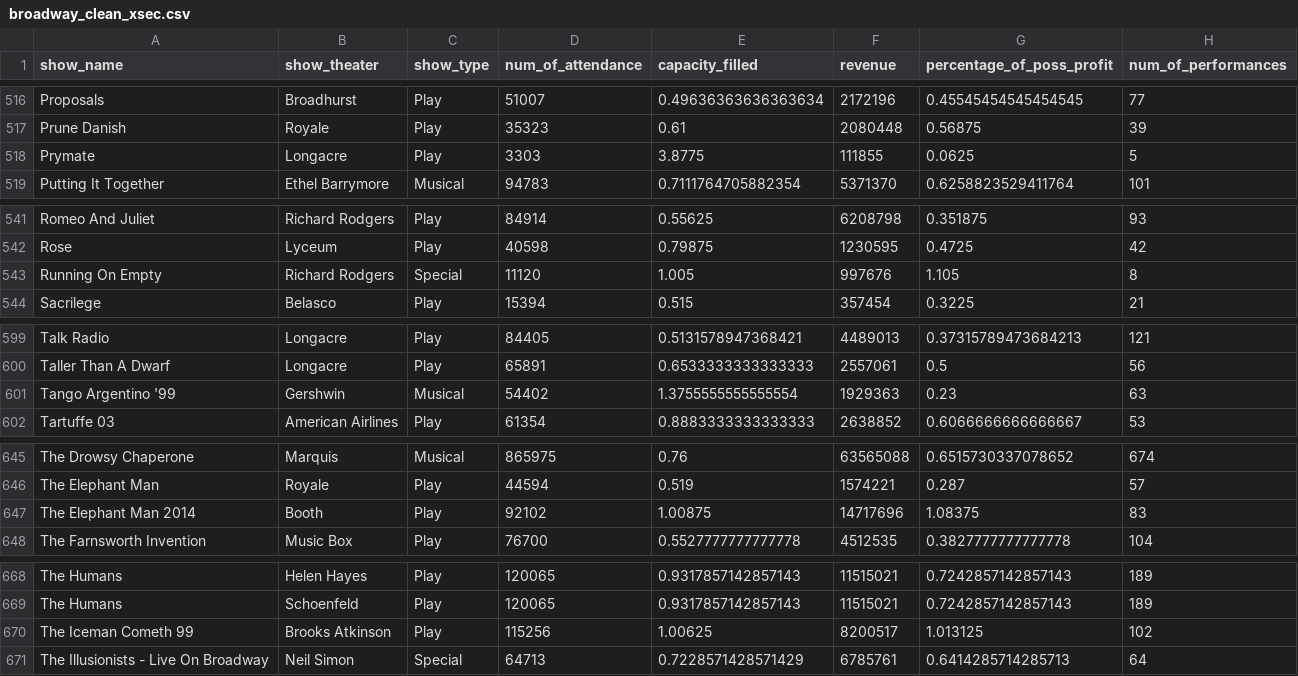
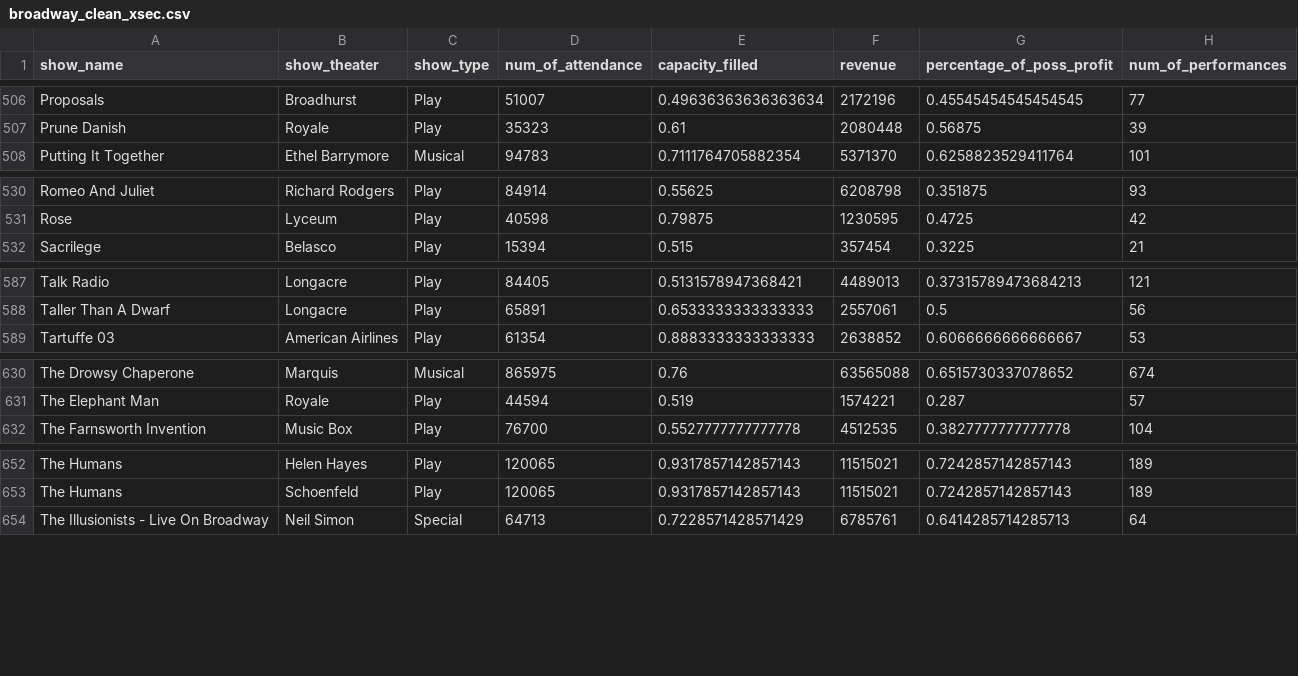
Before and after one commit to Julianna-szabo/DA2_Assignment_2, a CSV file: data/clean/broadway_clean_xsec.csv, drawn as a sheet; only a part is shown, gaps mark what is left out; the diff covers the shown part only.

```diff
--- a/data/clean/broadway_clean_xsec.csv
+++ b/data/clean/broadway_clean_xsec.csv
@@ -517,3 +507,2 @@ Proposals,Broadhurst,Play,51007,0.49636363636363634,2172196,0.45545454545454545,
 Prune Danish,Royale,Play,35323,0.61,2080448,0.56875,39
-Prymate,Longacre,Play,3303,3.8775,111855,0.0625,5
 Putting It Together,Ethel Barrymore,Musical,94783,0.7111764705882354,5371370,0.6258823529411764,101
@@ -542,3 +531,2 @@ Romeo And Juliet,Richard Rodgers,Play,84914,0.55625,6208798,0.351875,93
 Rose,Lyceum,Play,40598,0.79875,1230595,0.4725,42
-Running On Empty,Richard Rodgers,Special,11120,1.005,997676,1.105,8
 Sacrilege,Belasco,Play,15394,0.515,357454,0.3225,21
@@ -600,3 +588,2 @@ Talk Radio,Longacre,Play,84405,0.5131578947368421,4489013,0.37315789473684213,12
 Taller Than A Dwarf,Longacre,Play,65891,0.6533333333333333,2557061,0.5,56
-Tango Argentino '99,Gershwin,Musical,54402,1.3755555555555554,1929363,0.23,63
 Tartuffe 03,American Airlines,Play,61354,0.8883333333333333,2638852,0.6066666666666667,53
@@ -646,3 +631,2 @@ The Drowsy Chaperone,Marquis,Musical,865975,0.76,63565088,0.6515730337078652,674
 The Elephant Man,Royale,Play,44594,0.519,1574221,0.287,57
-The Elephant Man 2014,Booth,Play,92102,1.00875,14717696,1.08375,83
 The Farnsworth Invention,Music Box,Play,76700,0.5527777777777778,4512535,0.3827777777777778,104
@@ -669,3 +653,2 @@ The Humans,Helen Hayes,Play,120065,0.9317857142857143,11515021,0.724285714285714
 The Humans,Schoenfeld,Play,120065,0.9317857142857143,11515021,0.7242857142857143,189
-The Iceman Cometh 99,Brooks Atkinson,Play,115256,1.00625,8200517,1.013125,102
 The Illusionists - Live On Broadway,Neil Simon,Special,64713,0.7228571428571429,6785761,0.6414285714285713,64
```
Also changed, not shown: 14 removed rows elsewhere in this file, 3 other files.
